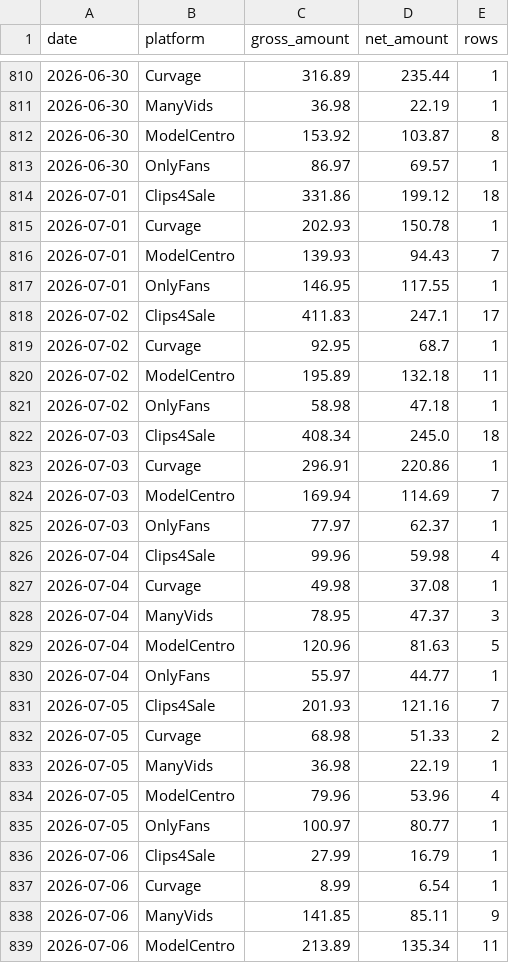
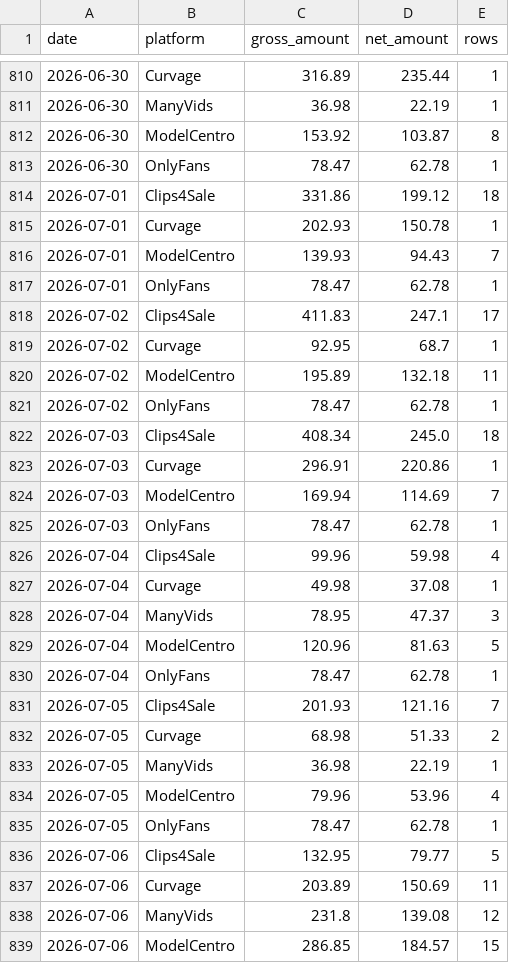
Before and after one commit to Trippaeon3/creator-sales-dashboard-public-2ba6b9a86c53, a CSV file: data/daily_platform_sales.csv, drawn as a sheet; only a part is shown, gaps mark what is left out; the diff covers the shown part only.

```diff
--- a/data/daily_platform_sales.csv
+++ b/data/daily_platform_sales.csv
@@ -812,3 +812,3 @@ date,platform,gross_amount,net_amount,rows
 2026-06-30,ModelCentro,153.92,103.87,8
-2026-06-30,OnlyFans,86.97,69.57,1
+2026-06-30,OnlyFans,78.47,62.78,1
 2026-07-01,Clips4Sale,331.86,199.12,18
@@ -816,3 +816,3 @@ date,platform,gross_amount,net_amount,rows
 2026-07-01,ModelCentro,139.93,94.43,7
-2026-07-01,OnlyFans,146.95,117.55,1
+2026-07-01,OnlyFans,78.47,62.78,1
 2026-07-02,Clips4Sale,411.83,247.1,17
@@ -820,3 +820,3 @@ date,platform,gross_amount,net_amount,rows
 2026-07-02,ModelCentro,195.89,132.18,11
-2026-07-02,OnlyFans,58.98,47.18,1
+2026-07-02,OnlyFans,78.47,62.78,1
 2026-07-03,Clips4Sale,408.34,245.0,18
@@ -824,3 +824,3 @@ date,platform,gross_amount,net_amount,rows
 2026-07-03,ModelCentro,169.94,114.69,7
-2026-07-03,OnlyFans,77.97,62.37,1
+2026-07-03,OnlyFans,78.47,62.78,1
 2026-07-04,Clips4Sale,99.96,59.98,4
@@ -829,3 +829,3 @@ date,platform,gross_amount,net_amount,rows
 2026-07-04,ModelCentro,120.96,81.63,5
-2026-07-04,OnlyFans,55.97,44.77,1
+2026-07-04,OnlyFans,78.47,62.78,1
 2026-07-05,Clips4Sale,201.93,121.16,7
@@ -834,6 +834,6 @@ date,platform,gross_amount,net_amount,rows
 2026-07-05,ModelCentro,79.96,53.96,4
-2026-07-05,OnlyFans,100.97,80.77,1
-2026-07-06,Clips4Sale,27.99,16.79,1
-2026-07-06,Curvage,8.99,6.54,1
-2026-07-06,ManyVids,141.85,85.11,9
-2026-07-06,ModelCentro,213.89,135.34,11
+2026-07-05,OnlyFans,78.47,62.78,1
+2026-07-06,Clips4Sale,132.95,79.77,5
+2026-07-06,Curvage,203.89,150.69,11
+2026-07-06,ManyVids,231.8,139.08,12
+2026-07-06,ModelCentro,286.85,184.57,15
```
Also changed, not shown: 5 added rows and 76 edited cells elsewhere in this file, data/content_period_summary.csv, data/curvage_clip_summary.csv, 33 other files.
